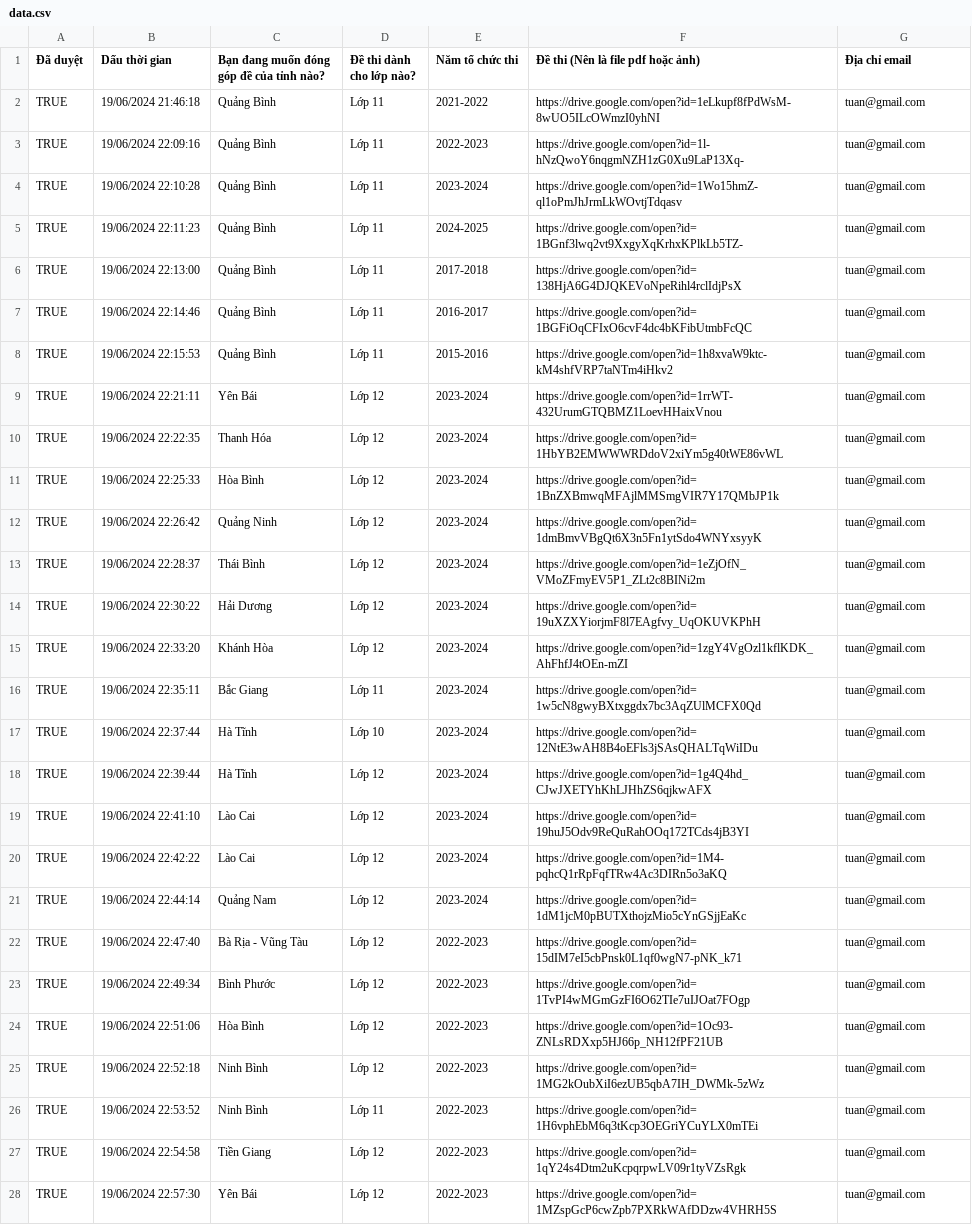
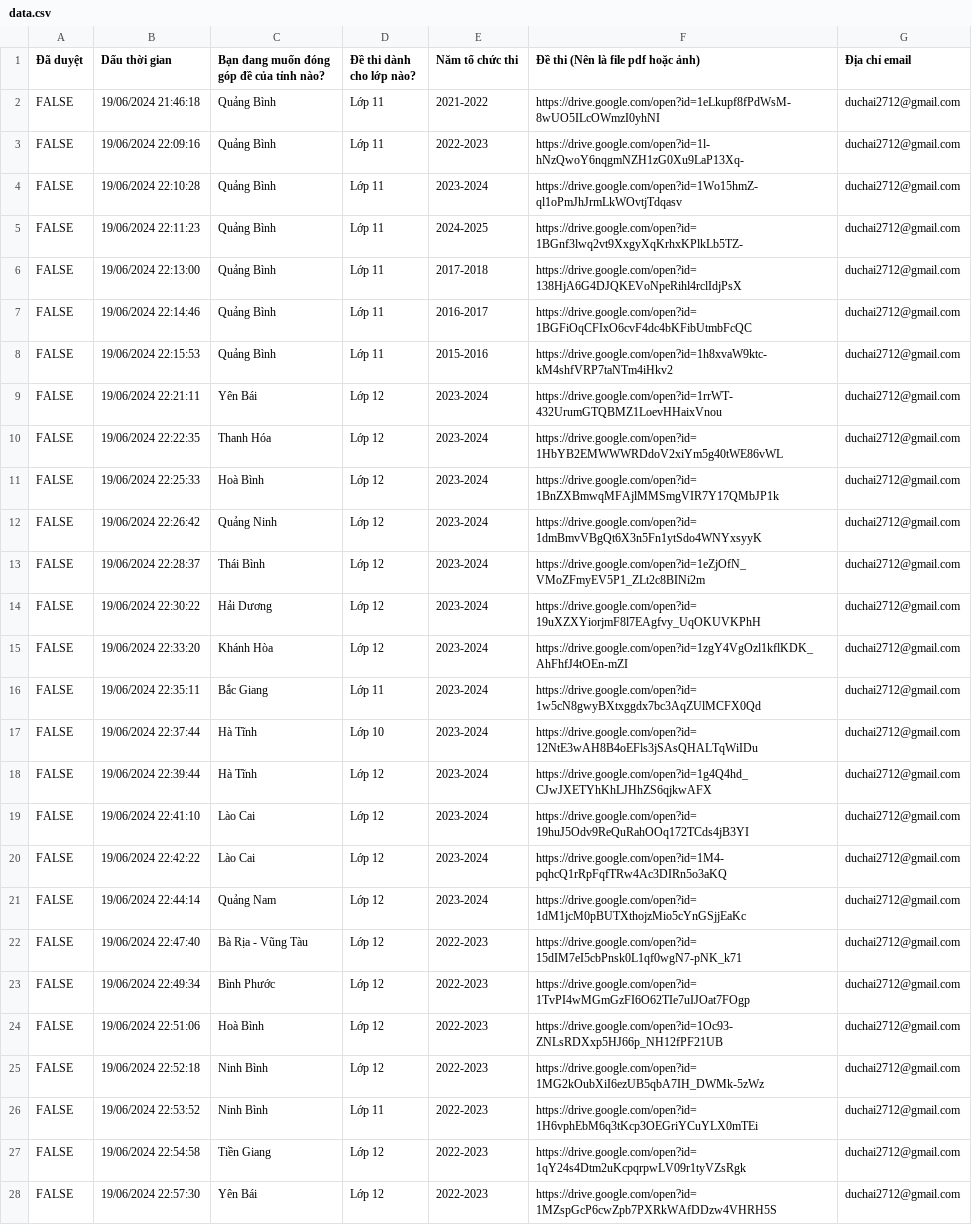
Before and after one commit to zukahai/provincial-informatics-exam-questions, a CSV file: _code/data.csv, drawn as a sheet; only a part is shown; the diff covers the shown part only; the diff names each change by its address in the sheet, - before the commit and + after, or states it on an @@ line.

```diff
--- a/_code/data.csv
+++ b/_code/data.csv
-A2:A28 (Đã duyệt): TRUE
+A2:A28 (Đã duyệt): FALSE
-G2:G28 (Địa chỉ email): tuan@gmail.com
+G2:G28 (Địa chỉ email): duchai2712@gmail.com
-C11: Hòa Bình
+C11: Hoà Bình
-C24: Hòa Bình
+C24: Hoà Bình
```
Also changed, not shown: 98 edited cells elsewhere in this file, 3 other files.
